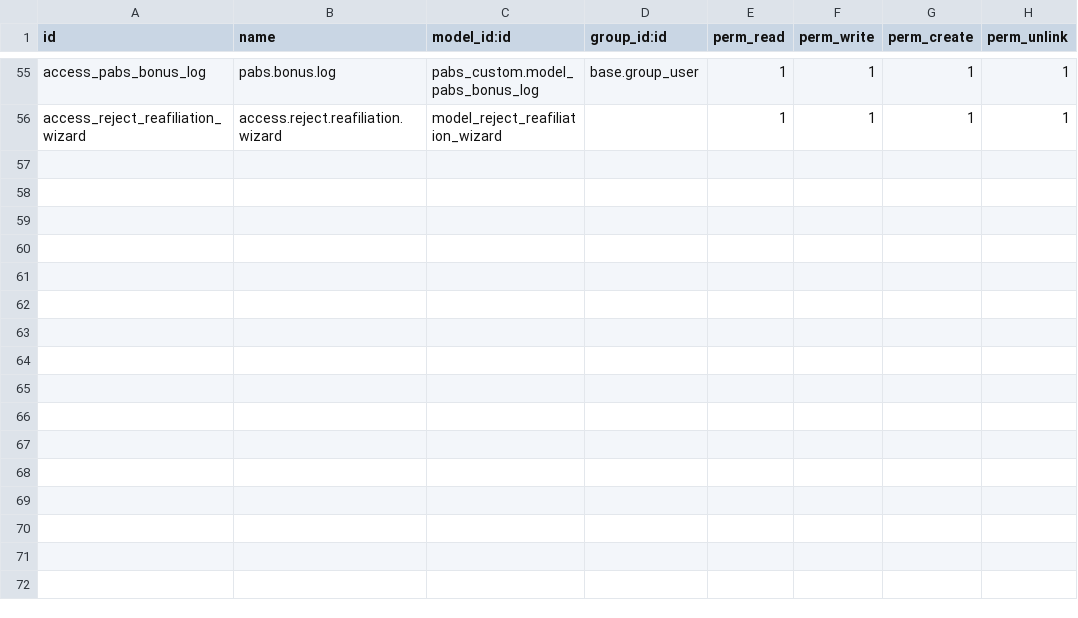
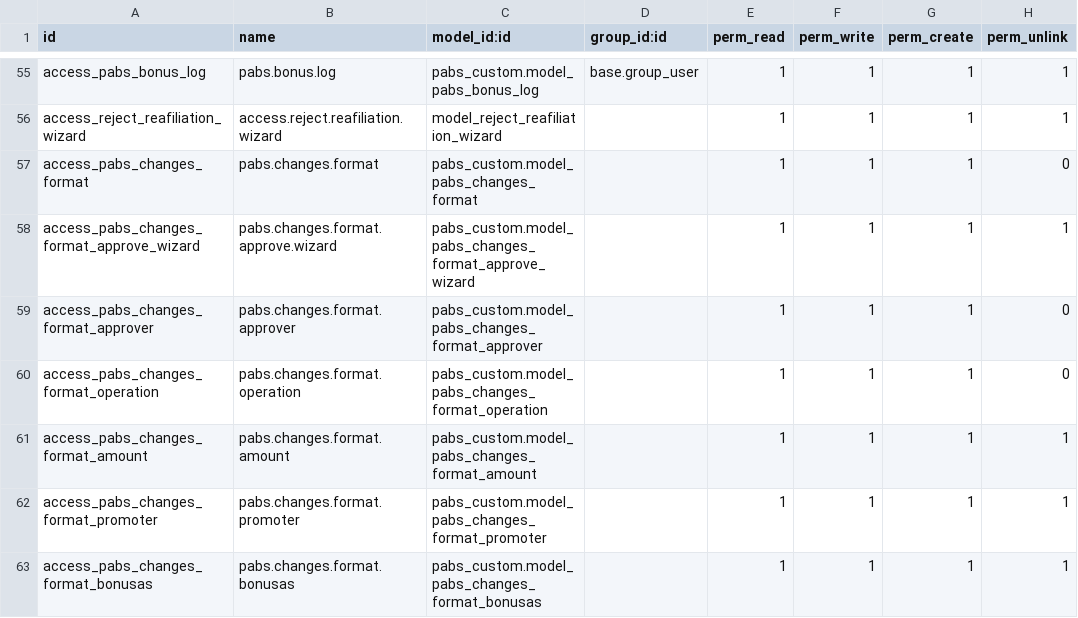
Before and after one commit to eserra01/x, a CSV file: pabs_custom/security/ir.model.access.csv, drawn as a sheet; only a part is shown, gaps mark what is left out.

Commit message:
[IMP] Model access changes format

```diff
--- a/pabs_custom/security/ir.model.access.csv
+++ b/pabs_custom/security/ir.model.access.csv
@@ -56 +56,8 @@ access_pabs_bonus_log,pabs.bonus.log,pabs_custom.model_pabs_bonus_log,base.group
 access_reject_reafiliation_wizard,access.reject.reafiliation.wizard,model_reject_reafiliation_wizard,,1,1,1,1
+access_pabs_changes_format,pabs.changes.format,pabs_custom.model_pabs_changes_format,,1,1,1,0
+access_pabs_changes_format_approve_wizard,pabs.changes.format.approve.wizard,pabs_custom.model_pabs_changes_format_approve_wizard,,1,1,1,1
+access_pabs_changes_format_approver,pabs.changes.format.approver,pabs_custom.model_pabs_changes_format_approver,,1,1,1,0
+access_pabs_changes_format_operation,pabs.changes.format.operation,pabs_custom.model_pabs_changes_format_operation,,1,1,1,0
+access_pabs_changes_format_amount,pabs.changes.format.amount,pabs_custom.model_pabs_changes_format_amount,,1,1,1,1
+access_pabs_changes_format_promoter,pabs.changes.format.promoter,pabs_custom.model_pabs_changes_format_promoter,,1,1,1,1
+access_pabs_changes_format_bonusas,pabs.changes.format.bonusas,pabs_custom.model_pabs_changes_format_bonusas,,1,1,1,1
```
